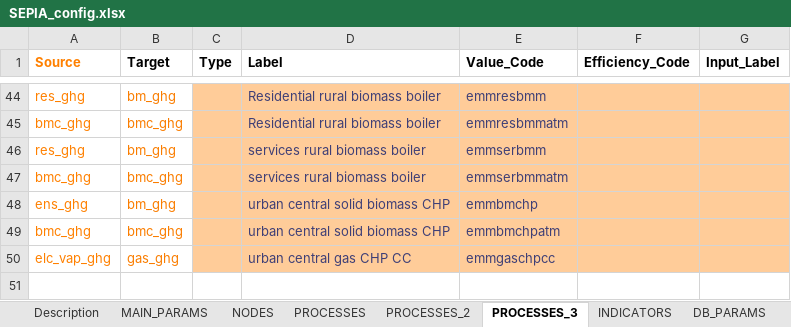
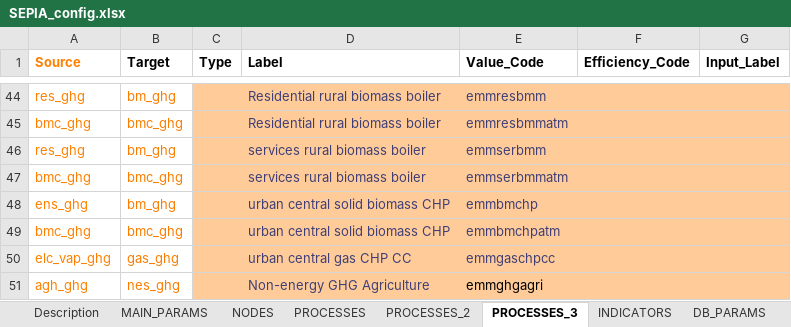
Before and after one commit to UmairTareen/pypsa-eur, an Excel workbook: SEPIA/SEPIA_config.xlsx, sheet PROCESSES_3, drawn as a sheet; only a part is shown, gaps mark what is left out; values as stored, in another font and other column widths than the file's, no borders; charts and pictures not drawn; the diff names each change by its address in the sheet, - before the commit and + after, or states it on an @@ line.

Commit message:
Considering GHG non-energy emissions from agriculture, changes in postprocessing files to include flags

```diff
--- a/SEPIA/SEPIA_config.xlsx (sheet PROCESSES_3)
+++ b/SEPIA/SEPIA_config.xlsx (sheet PROCESSES_3)
+row 51: agh_ghg | nes_ghg |  | Non-energy GHG Agriculture | emmghgagri
```
Also changed, not shown: sheet NODES, sheet PROCESSES_2, sheet PROCESSES, formulas that keep their value, 23 other files.
